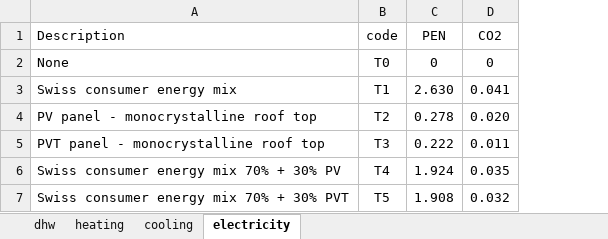
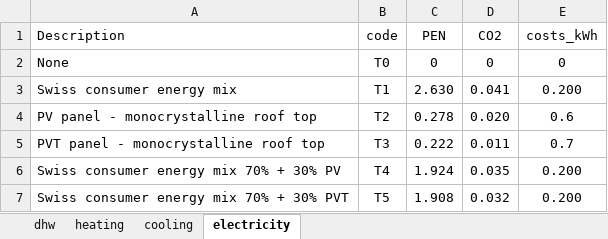
Before and after one commit to architecture-building-systems/CityEnergyAnalyst, an Excel workbook: cea/databases/lifecycle/LCA_infrastructure.xlsx, sheet electricity, drawn as a sheet; values as stored, in another font and other column widths than the file's, no borders; the diff names each change by its address in the sheet, - before the commit and + after, or states it on an @@ line.

Commit message:
adding costsfinishing costs script

```diff
--- a/cea/databases/lifecycle/LCA_infrastructure.xlsx (sheet electricity)
+++ b/cea/databases/lifecycle/LCA_infrastructure.xlsx (sheet electricity)
+column E (costs_kWh), rows 2-7: 0 | 0.200 | 0.6 | 0.7 | 0.200 | 0.200
```
Also changed, not shown: sheet cooling, sheet heating, sheet dhw, 6 other files.
